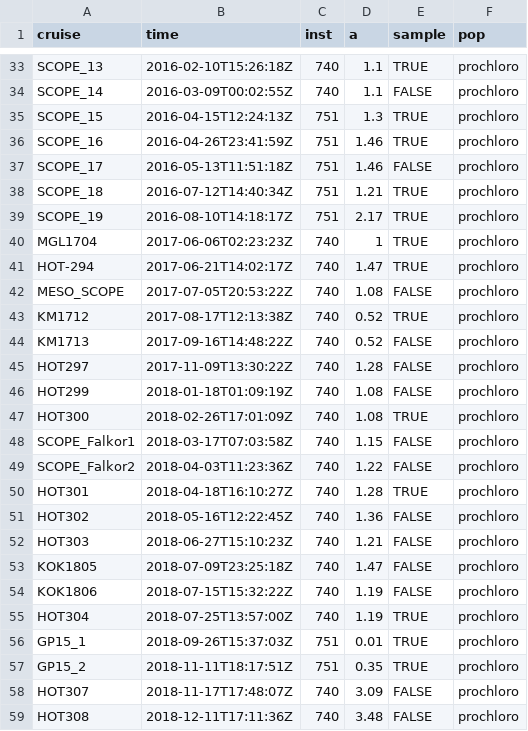
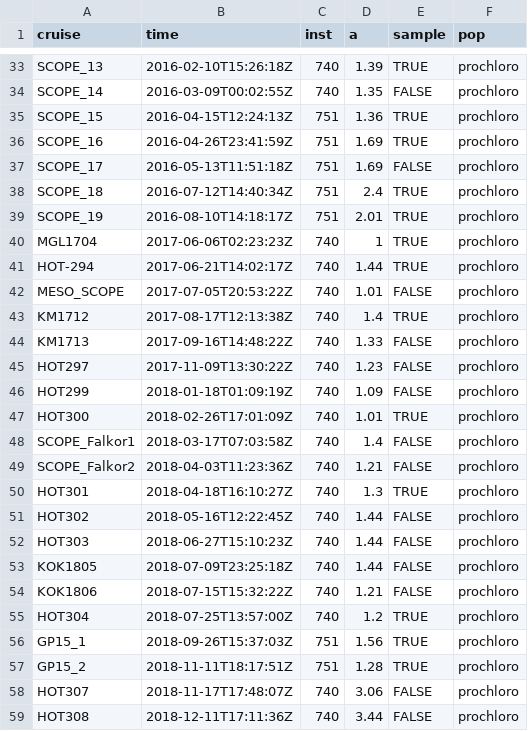
Before and after one commit to seaflow-uw/popcycle, a CSV file: inst/abundance/abundance-calibration.csv, drawn as a sheet; only a part is shown, gaps mark what is left out; the diff covers the shown part only; the diff names each change by its address in the sheet, - before the commit and + after, or states it on an @@ line.

```diff
--- a/inst/abundance/abundance-calibration.csv
+++ b/inst/abundance/abundance-calibration.csv
-D33 (a): 1.1
+D33 (a): 1.39
-D34 (a): 1.1
+D34 (a): 1.35
-D35 (a): 1.3
+D35 (a): 1.36
-D36:D37 (a): 1.46
+D36:D37 (a): 1.69
-D38 (a): 1.21
+D38 (a): 2.4
-D39 (a): 2.17
+D39 (a): 2.01
-D41 (a): 1.47
+D41 (a): 1.44
-D42 (a): 1.08
+D42 (a): 1.01
-D43 (a): 0.52
+D43 (a): 1.4
-D44 (a): 0.52
+D44 (a): 1.33
-D45 (a): 1.28
+D45 (a): 1.23
-D46 (a): 1.08
+D46 (a): 1.09
-D47 (a): 1.08
+D47 (a): 1.01
-D48 (a): 1.15
+D48 (a): 1.4
-D49 (a): 1.22
+D49 (a): 1.21
-D50 (a): 1.28
+D50 (a): 1.3
-D51 (a): 1.36
+D51 (a): 1.44
-D52 (a): 1.21
+D52 (a): 1.44
-D53 (a): 1.47
+D53 (a): 1.44
-D54 (a): 1.19
+D54 (a): 1.21
-D55 (a): 1.19
+D55 (a): 1.2
-D56 (a): 0.01
+D56 (a): 1.56
-D57 (a): 0.35
+D57 (a): 1.28
-D58 (a): 3.09
+D58 (a): 3.06
-D59 (a): 3.48
+D59 (a): 3.44
```
Also changed, not shown: 62 edited cells elsewhere in this file, 1 other file.
